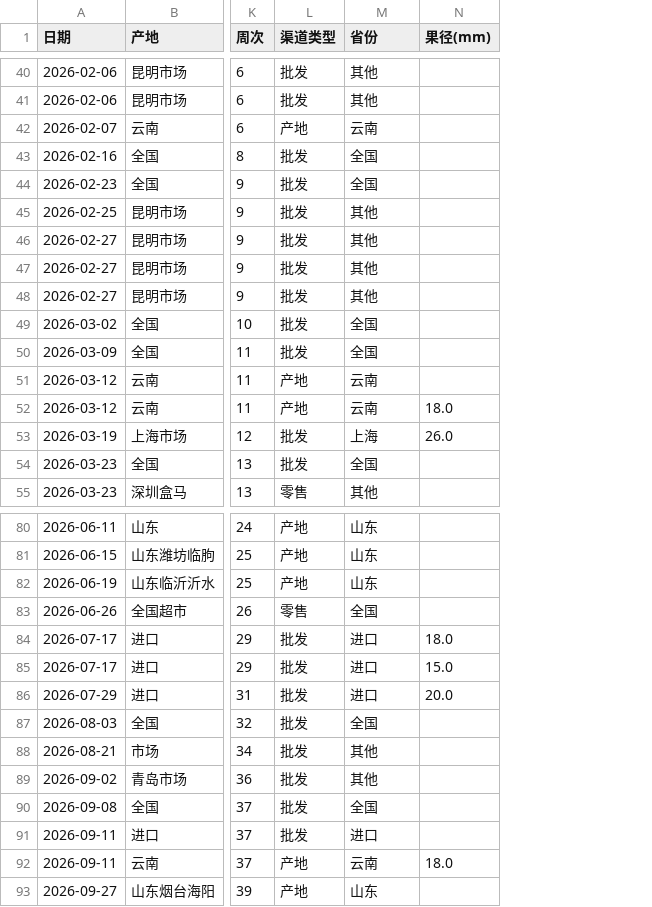
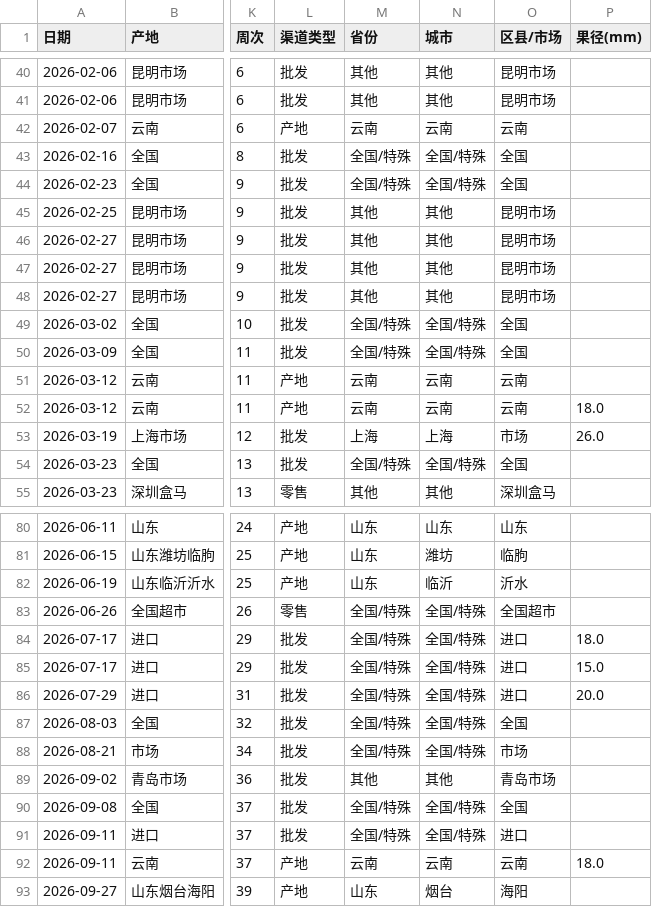
Before and after one commit to liligaogao/blueberry-market-dashboard, a CSV file: data/processed/blueberry_prices_clean.csv, drawn as a sheet; only a part is shown, gaps mark what is left out; the diff covers the shown part only; the diff names each change by its address in the sheet, - before the commit and + after, or states it on an @@ line.

```diff
--- a/data/processed/blueberry_prices_clean.csv
+++ b/data/processed/blueberry_prices_clean.csv
+column N (城市), rows 40-55: 其他 | 其他 | 云南 | 全国/特殊 | 全国/特殊 | 其他 | 其他 | 其他 | 其他 | 全国/特殊 | 全国/特殊 | 云南 | 云南 | 上海 | 全国/特殊 | 其他; rows 80-93: 山东 | 潍坊 | 临沂 | 全国/特殊 | 全国/特殊 | 全国/特殊 | 全国/特殊 | 全国/特殊 | 全国/特殊 | 其他 | 全国/特殊 | 全国/特殊 | 云南 | 烟台
+column O (区县/市场), rows 40-55: 昆明市场 | 昆明市场 | 云南 | 全国 | 全国 | 昆明市场 | 昆明市场 | 昆明市场 | 昆明市场 | 全国 | 全国 | 云南 | 云南 | 市场 | 全国 | 深圳盒马; rows 80-93: 山东 | 临朐 | 沂水 | 全国超市 | 进口 | 进口 | 进口 | 全国 | 市场 | 青岛市场 | 全国 | 进口 | 云南 | 海阳
-M43:M44 (省份): 全国
+M43:M44 (省份): 全国/特殊
-M49:M50 (省份): 全国
+M49:M50 (省份): 全国/特殊
-M54 (省份): 全国
+M54 (省份): 全国/特殊
-M83 (省份): 全国
+M83 (省份): 全国/特殊
-M84:M86 (省份): 进口
+M84:M86 (省份): 全国/特殊
-M87 (省份): 全国
+M87 (省份): 全国/特殊
-M88 (省份): 其他
+M88 (省份): 全国/特殊
-M90 (省份): 全国
+M90 (省份): 全国/特殊
-M91 (省份): 进口
+M91 (省份): 全国/特殊
```
Also changed, not shown: 15 edited cells elsewhere in this file, 2 other files.
